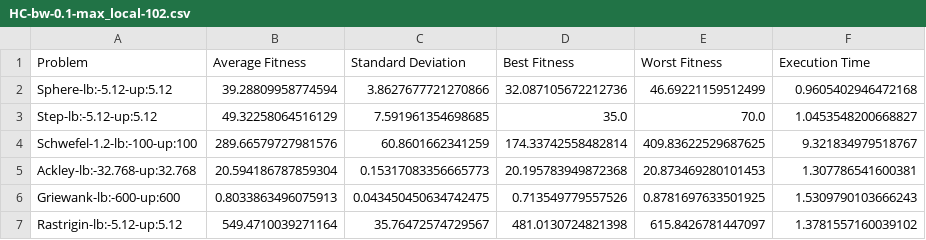
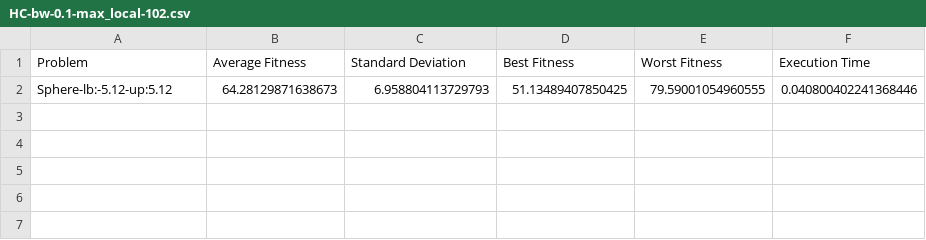
Before and after one commit to CamiloEnriqueRomeroP/Taller-1-Metaheuristicas, a CSV file: Funciones-continuas/result/HC-bw-0.1-max_local-102.csv, drawn as a sheet; removed rows and columns are numbered as before the commit, all else as after; the diff names each change by its address in the sheet, - before the commit and + after, or states it on an @@ line.

```diff
--- a/Funciones-continuas/result/HC-bw-0.1-max_local-102.csv
+++ b/Funciones-continuas/result/HC-bw-0.1-max_local-102.csv
-row 2: Sphere-lb:-5.12-up:5.12 | 39.28809958774594 | 3.8627677721270866 | 32.087105672212736 | 46.69221159512499 | 0.9605402946472168
-row 3: Step-lb:-5.12-up:5.12 | 49.32258064516129 | 7.591961354698685 | 35.0 | 70.0 | 1.0453548200668827
-row 4: Schwefel-1.2-lb:-100-up:100 | 289.66579727981576 | 60.8601662341259 | 174.33742558482814 | 409.83622529687625 | 9.321834979518767
-row 5: Ackley-lb:-32.768-up:32.768 | 20.594186787859304 | 0.15317083356665773 | 20.195783949872368 | 20.873469280101453 | 1.307786541600381
-row 6: Griewank-lb:-600-up:600 | 0.8033863496075913 | 0.043450450634742475 | 0.713549779557526 | 0.8781697633501925 | 1.5309790103666243
-row 7: Rastrigin-lb:-5.12-up:5.12 | 549.4710039271164 | 35.76472574729567 | 481.0130724821398 | 615.8426781447097 | 1.3781557160039102
+row 2: Sphere-lb:-5.12-up:5.12 | 64.28129871638673 | 6.958804113729793 | 51.13489407850425 | 79.59001054960555 | 0.040800402241368446
```
Also changed, not shown: Funciones-continuas/result/HCRR-bw-0.1-max_local-102.csv, Funciones-continuas/result/SA-bw-0.1-max_local-102.csv, 29 other files.
